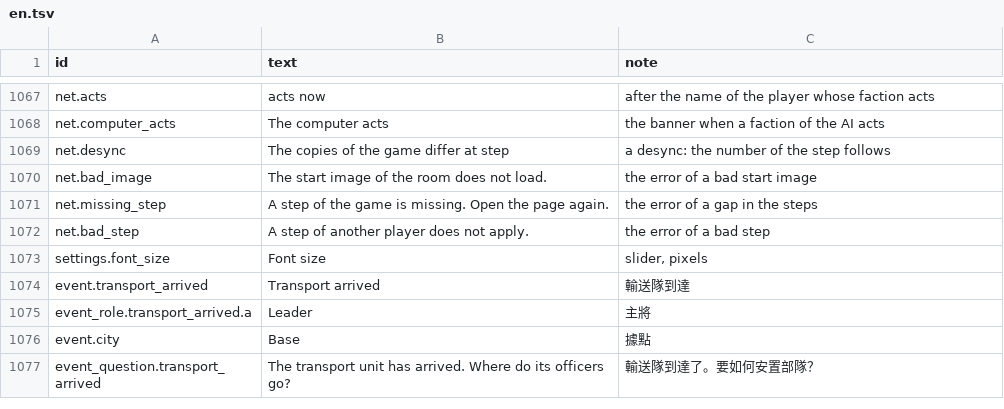
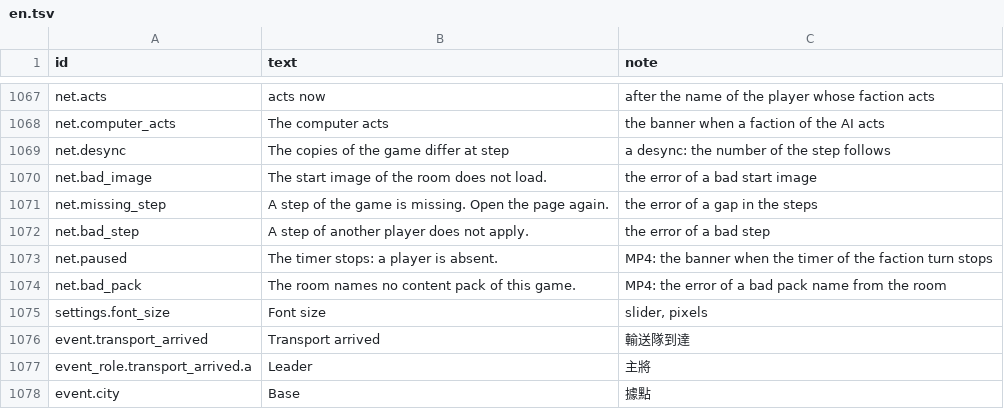
Before and after one commit to yksi7417/sanguodream, a TSV file: data/civil_war/text/en.tsv, drawn as a sheet; only a part is shown, gaps mark what is left out; the shorter side is filled out with more unchanged rows; the diff names each change by its address in the sheet, - before the commit and + after, or states it on an @@ line.

```diff
--- a/data/civil_war/text/en.tsv
+++ b/data/civil_war/text/en.tsv
+row 1073: net.paused | The timer stops: a player is absent. | MP4: the banner when the timer of the faction turn stops
+row 1074: net.bad_pack | The room names no content pack of this game. | MP4: the error of a bad pack name from the room
```
Also changed, not shown: data/civil_war/text/zh-TW.tsv, data/placeholder/text/en.tsv, 23 other files.
